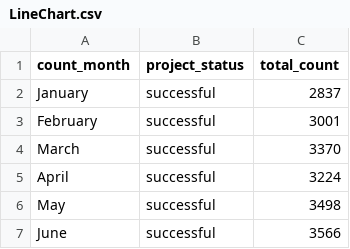
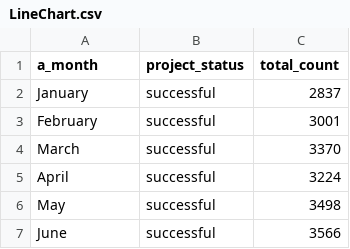
Before and after one commit to Avyav/FIT3179-1, a CSV file: data/LineChart.csv, drawn as a sheet; only a part is shown.

Commit message:
Update LineChart.csv

```diff
--- a/data/LineChart.csv
+++ b/data/LineChart.csv
@@ -1,2 +1,2 @@
-count_month,project_status,total_count
+a_month,project_status,total_count
 January,successful,2837
```
